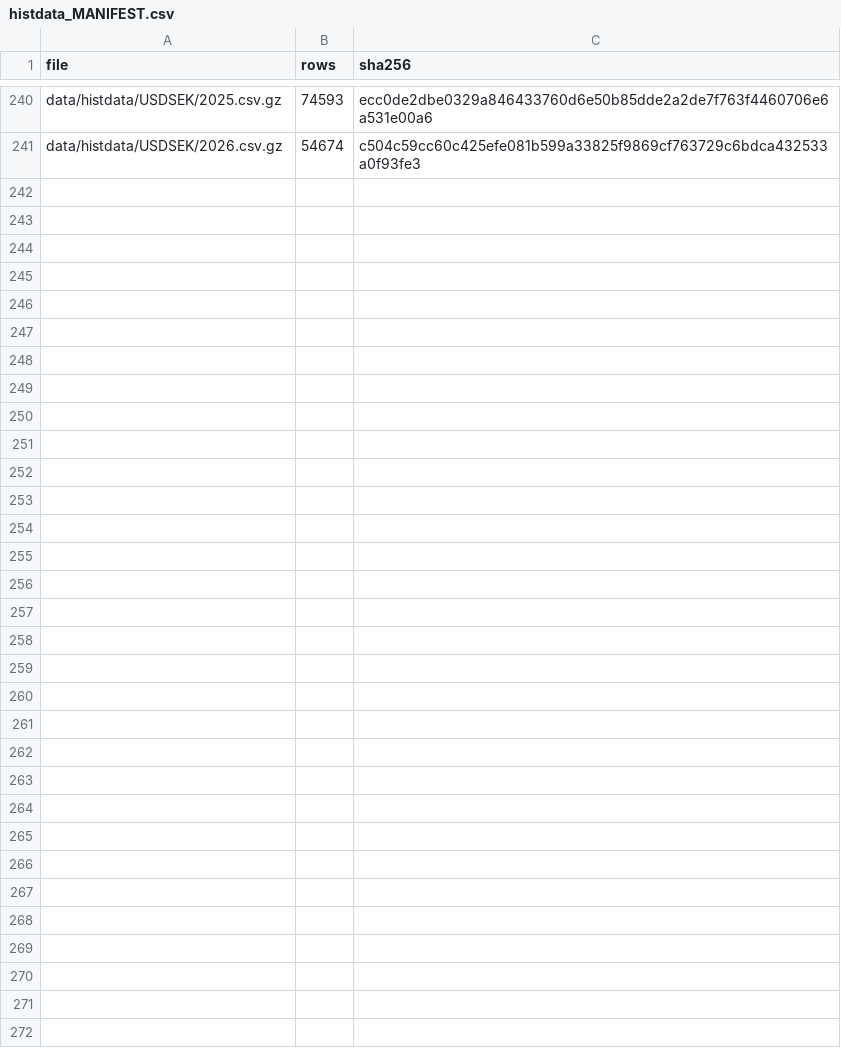
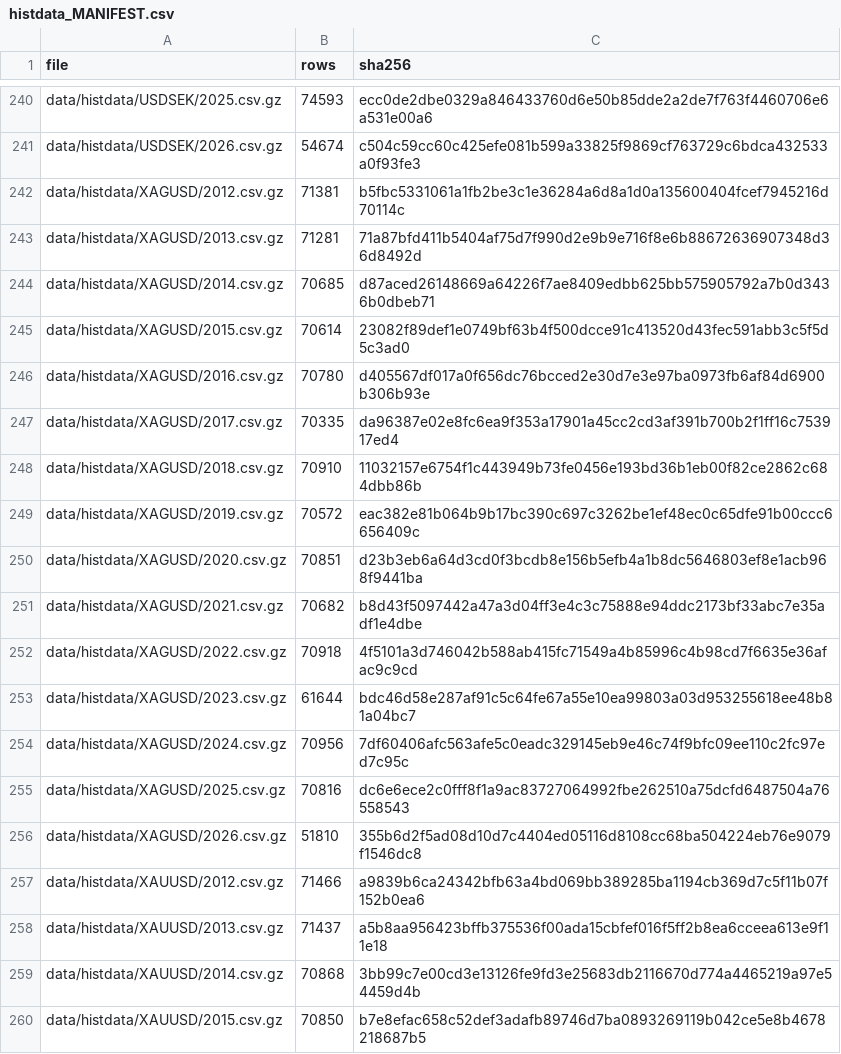
Before and after one commit to APindreas07/APindreas07, a CSV file: data/histdata_MANIFEST.csv, drawn as a sheet; only a part is shown, gaps mark what is left out; the diff covers the shown part only.

```diff
--- a/data/histdata_MANIFEST.csv
+++ b/data/histdata_MANIFEST.csv
@@ -241 +241,20 @@ data/histdata/USDSEK/2025.csv.gz,74593,ecc0de2dbe0329a846433760d6e50b85dde2a2de7
 data/histdata/USDSEK/2026.csv.gz,54674,c504c59cc60c425efe081b599a33825f9869cf763729c6bdca432533a0f93fe3
+data/histdata/XAGUSD/2012.csv.gz,71381,b5fbc5331061a1fb2be3c1e36284a6d8a1d0a135600404fcef7945216d70114c
+data/histdata/XAGUSD/2013.csv.gz,71281,71a87bfd411b5404af75d7f990d2e9b9e716f8e6b88672636907348d36d8492d
+data/histdata/XAGUSD/2014.csv.gz,70685,d87aced26148669a64226f7ae8409edbb625bb575905792a7b0d3436b0dbeb71
+data/histdata/XAGUSD/2015.csv.gz,70614,23082f89def1e0749bf63b4f500dcce91c413520d43fec591abb3c5f5d5c3ad0
+data/histdata/XAGUSD/2016.csv.gz,70780,d405567df017a0f656dc76bcced2e30d7e3e97ba0973fb6af84d6900b306b93e
+data/histdata/XAGUSD/2017.csv.gz,70335,da96387e02e8fc6ea9f353a17901a45cc2cd3af391b700b2f1ff16c753917ed4
+data/histdata/XAGUSD/2018.csv.gz,70910,11032157e6754f1c443949b73fe0456e193bd36b1eb00f82ce2862c684dbb86b
+data/histdata/XAGUSD/2019.csv.gz,70572,eac382e81b064b9b17bc390c697c3262be1ef48ec0c65dfe91b00ccc6656409c
+data/histdata/XAGUSD/2020.csv.gz,70851,d23b3eb6a64d3cd0f3bcdb8e156b5efb4a1b8dc5646803ef8e1acb968f9441ba
+data/histdata/XAGUSD/2021.csv.gz,70682,b8d43f5097442a47a3d04ff3e4c3c75888e94ddc2173bf33abc7e35adf1e4dbe
+data/histdata/XAGUSD/2022.csv.gz,70918,4f5101a3d746042b588ab415fc71549a4b85996c4b98cd7f6635e36afac9c9cd
+data/histdata/XAGUSD/2023.csv.gz,61644,bdc46d58e287af91c5c64fe67a55e10ea99803a03d953255618ee48b81a04bc7
+data/histdata/XAGUSD/2024.csv.gz,70956,7df60406afc563afe5c0eadc329145eb9e46c74f9bfc09ee110c2fc97ed7c95c
+data/histdata/XAGUSD/2025.csv.gz,70816,dc6e6ece2c0fff8f1a9ac83727064992fbe262510a75dcfd6487504a76558543
+data/histdata/XAGUSD/2026.csv.gz,51810,355b6d2f5ad08d10d7c4404ed05116d8108cc68ba504224eb76e9079f1546dc8
+data/histdata/XAUUSD/2012.csv.gz,71466,a9839b6ca24342bfb63a4bd069bb389285ba1194cb369d7c5f11b07f152b0ea6
+data/histdata/XAUUSD/2013.csv.gz,71437,a5b8aa956423bffb375536f00ada15cbfef016f5ff2b8ea6cceea613e9f11e18
+data/histdata/XAUUSD/2014.csv.gz,70868,3bb99c7e00cd3e13126fe9fd3e25683db2116670d774a4465219a97e54459d4b
+data/histdata/XAUUSD/2015.csv.gz,70850,b7e8efac658c52def3adafb89746d7ba0893269119b042ce5e8b4678218687b5
```
Also changed, not shown: 11 added rows elsewhere in this file, 1 other file.
